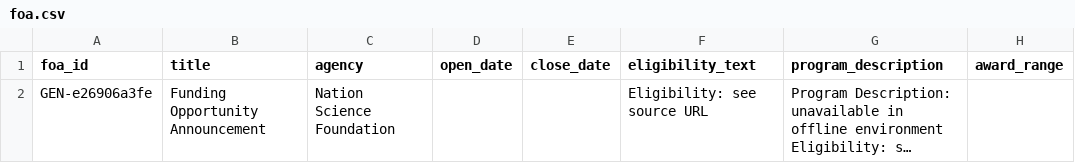
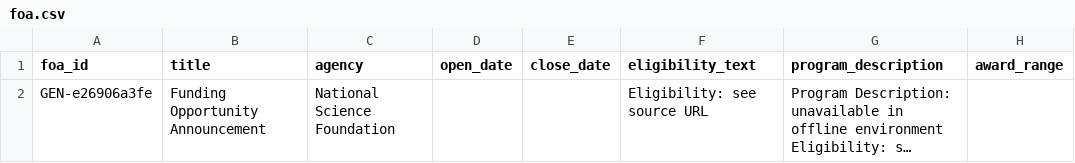
Before and after one commit to NaitikRishu/HumanAi, a CSV file: out/foa.csv, drawn as a sheet; only a part is shown; long unchanged cells end in …; the diff names each change by its address in the sheet, - before the commit and + after, or states it on an @@ line.

```diff
--- a/out/foa.csv
+++ b/out/foa.csv
-C2 (agency): Nation Science Foundation
+C2 (agency): National Science Foundation
```
Also changed, not shown: 2 other files.
